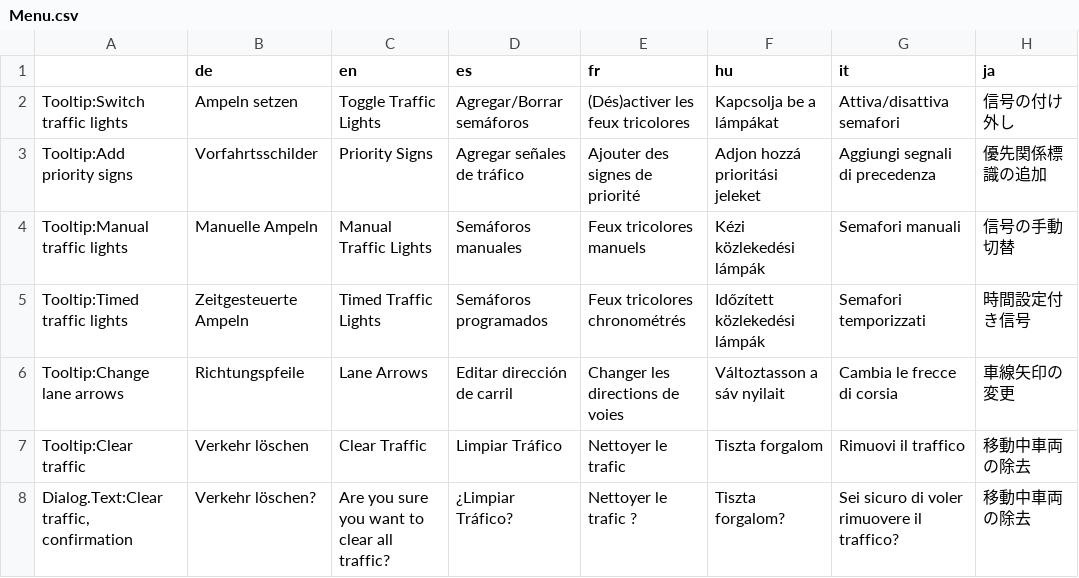
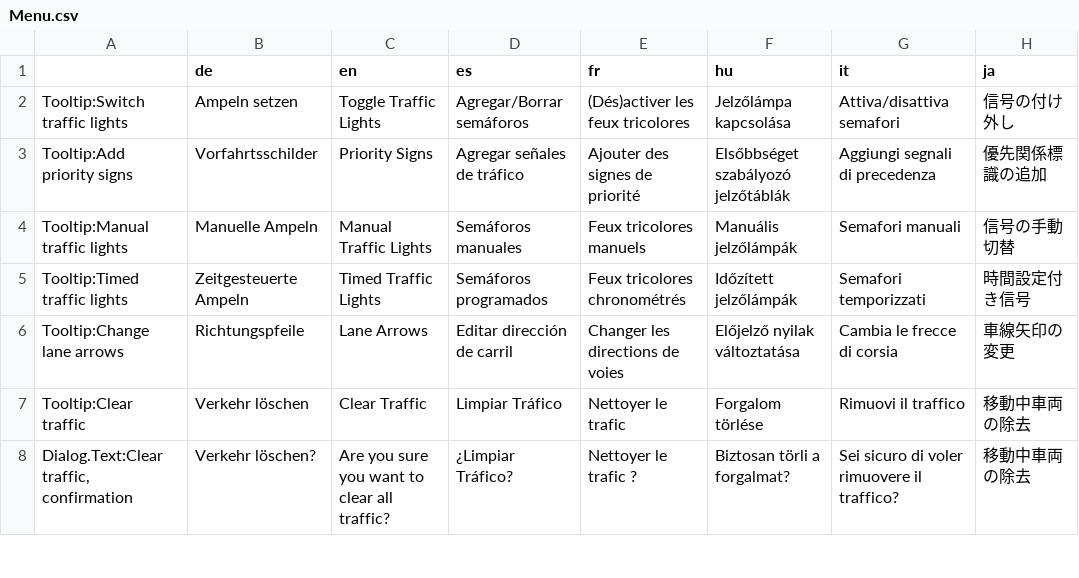
Before and after one commit to CitiesSkylinesMods/TMPE, a CSV file: TLM/TLM/Resources/Translations/Menu.csv, drawn as a sheet; only a part is shown; the diff covers the shown part only; the diff names each change by its address in the sheet, - before the commit and + after, or states it on an @@ line.

```diff
--- a/TLM/TLM/Resources/Translations/Menu.csv
+++ b/TLM/TLM/Resources/Translations/Menu.csv
-F2 (hu): Kapcsolja be a lámpákat
+F2 (hu): Jelzőlámpa kapcsolása
-F3 (hu): Adjon hozzá prioritási jeleket
+F3 (hu): Elsőbbséget szabályozó jelzőtáblák
-F4 (hu): Kézi közlekedési lámpák
+F4 (hu): Manuális jelzőlámpák
-F5 (hu): Időzített közlekedési lámpák
+F5 (hu): Időzített jelzőlámpák
-F6 (hu): Változtasson a sáv nyilait
+F6 (hu): Előjelző nyilak változtatása
-F7 (hu): Tiszta forgalom
+F7 (hu): Forgalom törlése
-F8 (hu): Tiszta forgalom?
+F8 (hu): Biztosan törli a forgalmat?
```
Also changed, not shown: 16 edited cells elsewhere in this file, TLM/TLM/Resources/Translations/Guide.csv, TLM/TLM/Resources/Translations/Options.csv, 16 other files.
